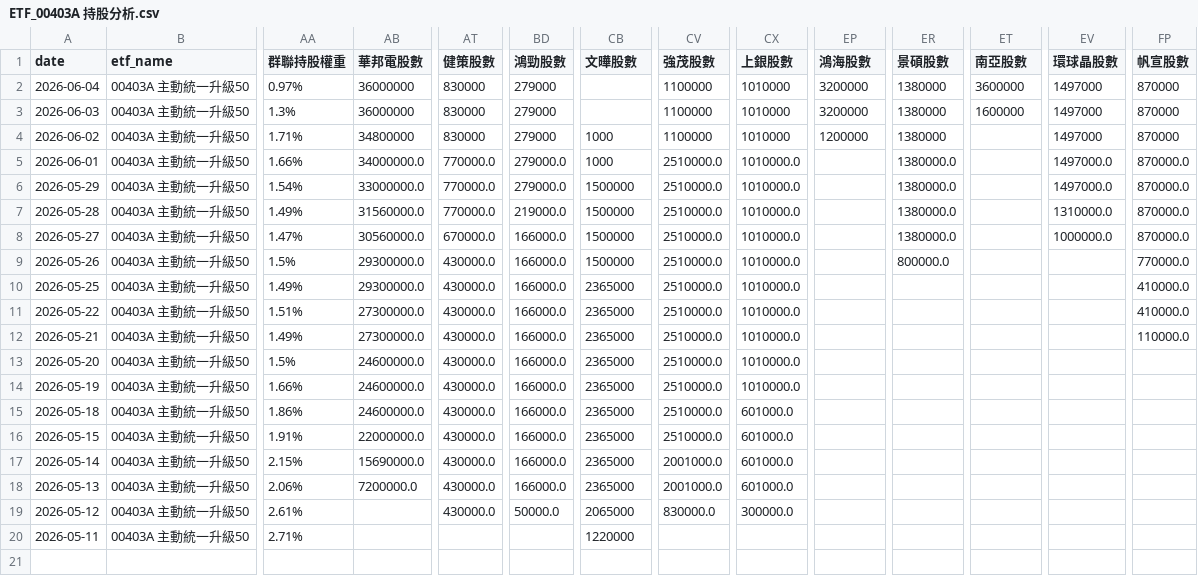
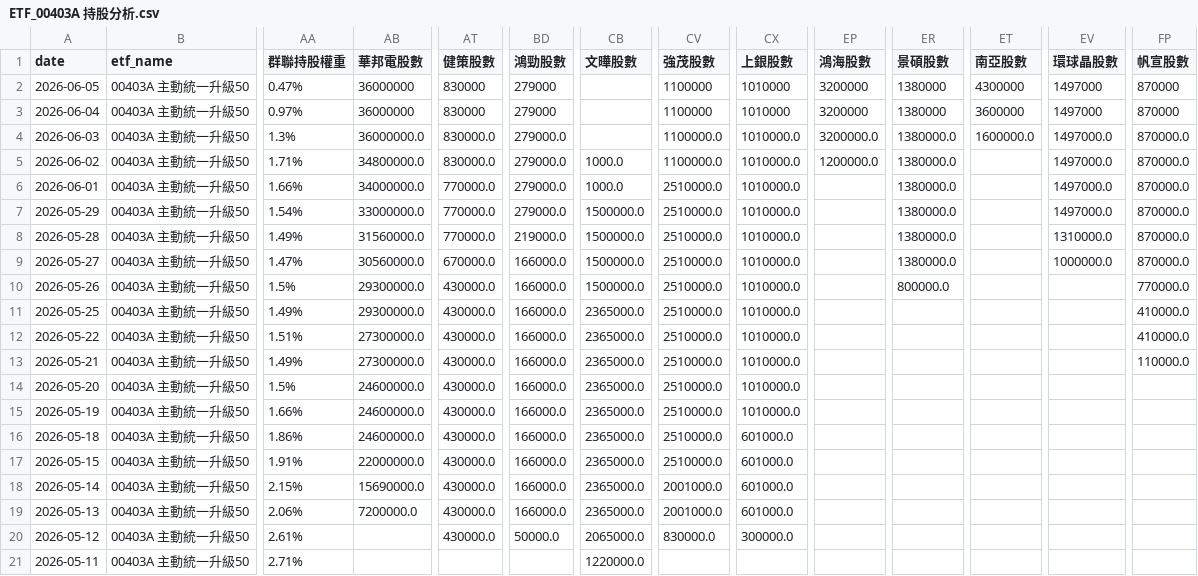
Before and after one commit to charle0111/My-Web, a CSV file: ETF_00403A 持股分析.csv, drawn as a sheet; only a part is shown, gaps mark what is left out; addresses are those after the commit; rows hold the shown columns only; the diff names each change by its address in the sheet, - before the commit and + after, or states it on an @@ line.

```diff
--- a/ETF_00403A 持股分析.csv
+++ b/ETF_00403A 持股分析.csv
+row 2: 2026-06-05 | 00403A 主動統一升級50 | 0.47% | 36000000 | 830000 | 279000 |  | 1100000 | 1010000 | 3200000 | 1380000 | 4300000 | 1497000 | 870000
-AB4 (華邦電股數): 36000000
+AB4 (華邦電股數): 36000000.0
-AT4:AT5 (健策股數): 830000
+AT4:AT5 (健策股數): 830000.0
-BD4:BD5 (鴻勁股數): 279000
+BD4:BD5 (鴻勁股數): 279000.0
-CV4:CV5 (強茂股數): 1100000
+CV4:CV5 (強茂股數): 1100000.0
-CX4:CX5 (上銀股數): 1010000
+CX4:CX5 (上銀股數): 1010000.0
-EP4 (鴻海股數): 3200000
+EP4 (鴻海股數): 3200000.0
-ER4:ER5 (景碩股數): 1380000
+ER4:ER5 (景碩股數): 1380000.0
-ET4 (南亞股數): 1600000
+ET4 (南亞股數): 1600000.0
-EV4:EV5 (環球晶股數): 1497000
+EV4:EV5 (環球晶股數): 1497000.0
-FP4:FP5 (帆宣股數): 870000
+FP4:FP5 (帆宣股數): 870000.0
-AB5 (華邦電股數): 34800000
+AB5 (華邦電股數): 34800000.0
-CB5:CB6 (文曄股數): 1000
+CB5:CB6 (文曄股數): 1000.0
-EP5 (鴻海股數): 1200000
+EP5 (鴻海股數): 1200000.0
-CB7:CB10 (文曄股數): 1500000
+CB7:CB10 (文曄股數): 1500000.0
-CB11:CB19 (文曄股數): 2365000
+CB11:CB19 (文曄股數): 2365000.0
-CB20 (文曄股數): 2065000
+CB20 (文曄股數): 2065000.0
-CB21 (文曄股數): 1220000
+CB21 (文曄股數): 1220000.0
```
Also changed, not shown: ETF_00403A 持股分析變化.csv, ETF_00981A 持股分析.csv, 3 other files.
